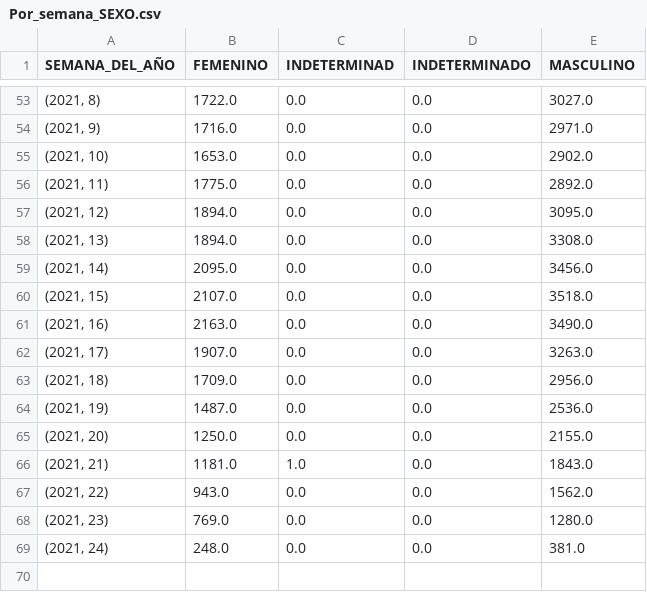
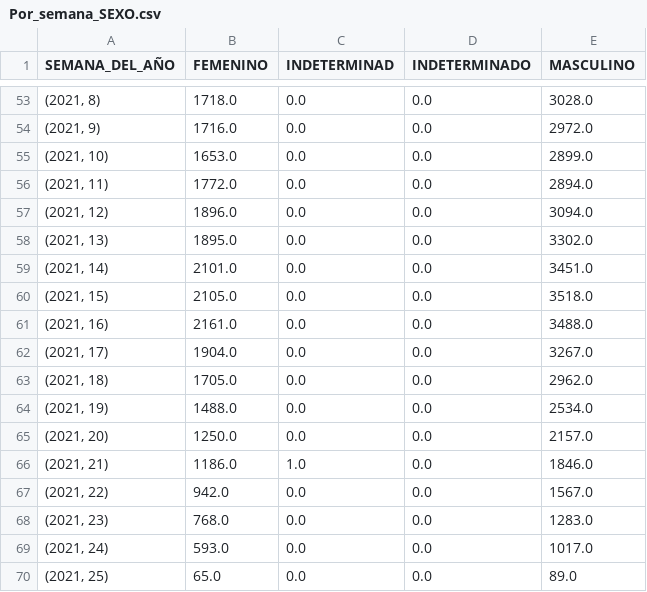
Before and after one commit to CovidTweetBot/extraction, a CSV file: output/results/Por_semana_SEXO.csv, drawn as a sheet; only a part is shown, gaps mark what is left out; the diff covers the shown part only.

```diff
--- a/output/results/Por_semana_SEXO.csv
+++ b/output/results/Por_semana_SEXO.csv
@@ -53,17 +53,18 @@ SEMANA_DEL_AÑO,FEMENINO,INDETERMINAD,INDETERMINADO,MASCULINO
-"(2021, 8)",1722.0,0.0,0.0,3027.0
-"(2021, 9)",1716.0,0.0,0.0,2971.0
-"(2021, 10)",1653.0,0.0,0.0,2902.0
-"(2021, 11)",1775.0,0.0,0.0,2892.0
-"(2021, 12)",1894.0,0.0,0.0,3095.0
-"(2021, 13)",1894.0,0.0,0.0,3308.0
-"(2021, 14)",2095.0,0.0,0.0,3456.0
-"(2021, 15)",2107.0,0.0,0.0,3518.0
-"(2021, 16)",2163.0,0.0,0.0,3490.0
-"(2021, 17)",1907.0,0.0,0.0,3263.0
-"(2021, 18)",1709.0,0.0,0.0,2956.0
-"(2021, 19)",1487.0,0.0,0.0,2536.0
-"(2021, 20)",1250.0,0.0,0.0,2155.0
-"(2021, 21)",1181.0,1.0,0.0,1843.0
-"(2021, 22)",943.0,0.0,0.0,1562.0
-"(2021, 23)",769.0,0.0,0.0,1280.0
-"(2021, 24)",248.0,0.0,0.0,381.0
+"(2021, 8)",1718.0,0.0,0.0,3028.0
+"(2021, 9)",1716.0,0.0,0.0,2972.0
+"(2021, 10)",1653.0,0.0,0.0,2899.0
+"(2021, 11)",1772.0,0.0,0.0,2894.0
+"(2021, 12)",1896.0,0.0,0.0,3094.0
+"(2021, 13)",1895.0,0.0,0.0,3302.0
+"(2021, 14)",2101.0,0.0,0.0,3451.0
+"(2021, 15)",2105.0,0.0,0.0,3518.0
+"(2021, 16)",2161.0,0.0,0.0,3488.0
+"(2021, 17)",1904.0,0.0,0.0,3267.0
+"(2021, 18)",1705.0,0.0,0.0,2962.0
+"(2021, 19)",1488.0,0.0,0.0,2534.0
+"(2021, 20)",1250.0,0.0,0.0,2157.0
+"(2021, 21)",1186.0,1.0,0.0,1846.0
+"(2021, 22)",942.0,0.0,0.0,1567.0
+"(2021, 23)",768.0,0.0,0.0,1283.0
+"(2021, 24)",593.0,0.0,0.0,1017.0
+"(2021, 25)",65.0,0.0,0.0,89.0
```
Also changed, not shown: 60 edited cells elsewhere in this file, output/results/Por_dia_DEPARTAMENTO.csv, output/results/Por_dia_Edad_fallecimiento.csv, 11 other files.
